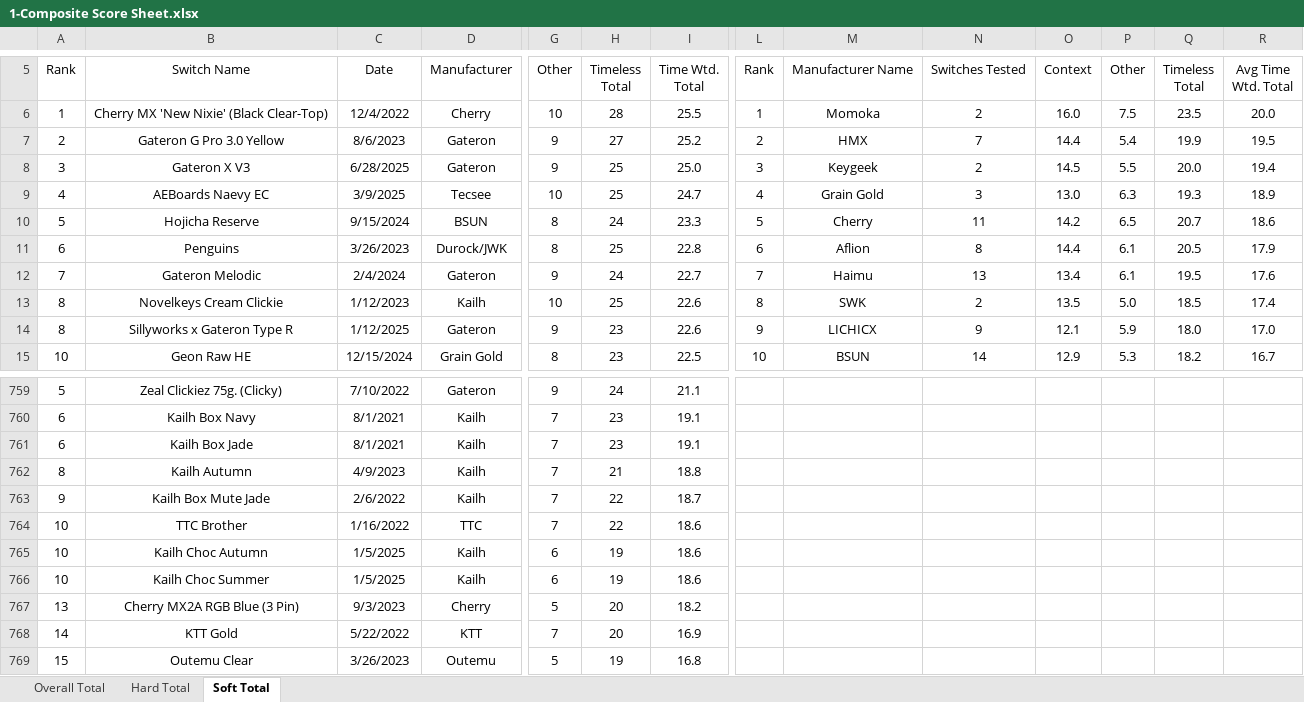
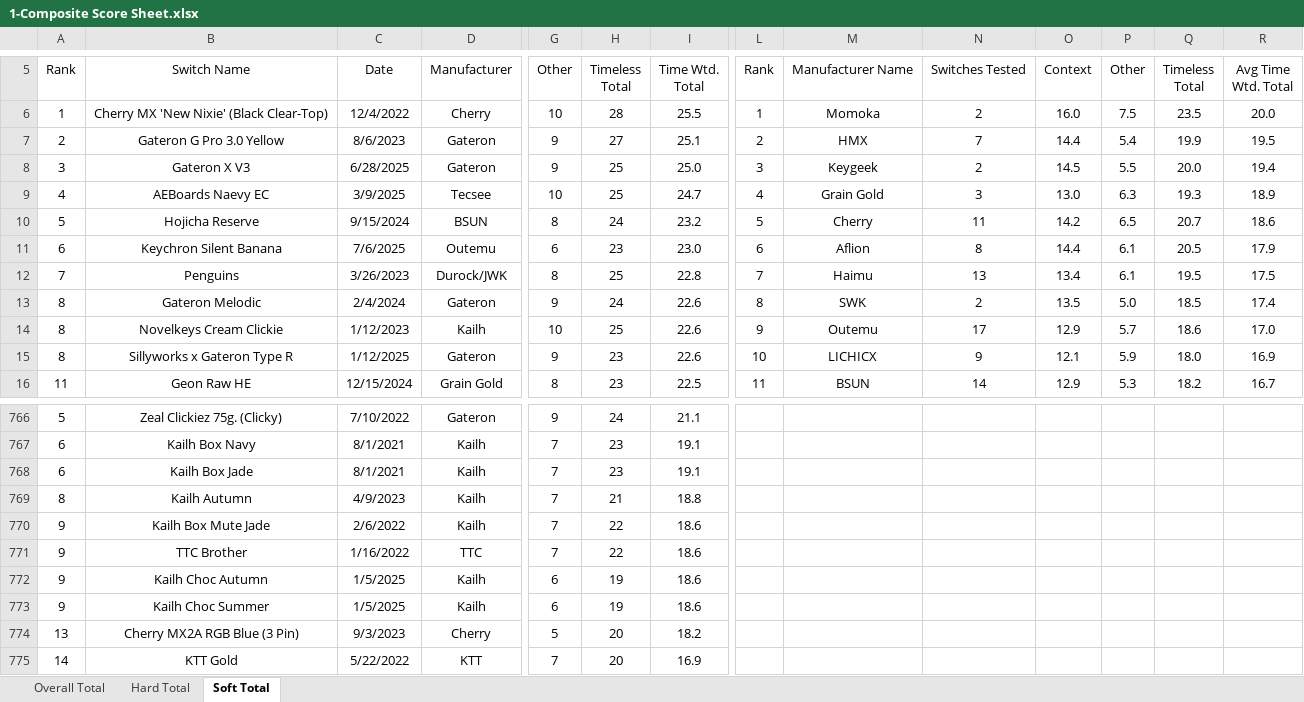
Before and after one commit to ThereminGoat/switch-scores, an Excel workbook: 1-Composite Score Sheet.xlsx, sheet Soft Total, drawn as a sheet; only a part is shown, gaps mark what is left out; the shorter side is filled out with more unchanged rows; values as stored, in another font and other column widths than the file's, no borders; charts and pictures not drawn; addresses are those after the commit; rows hold the shown columns only; the diff covers the shown part only; the diff names each change by its address in the sheet, - before the commit and + after, or states it on an @@ line.

```diff
--- a/1-Composite Score Sheet.xlsx (sheet Soft Total)
+++ b/1-Composite Score Sheet.xlsx (sheet Soft Total)
-I7: 25.2
+I7: 25.1
-I10: 23.3
+I10: 23.2
+row 11: 6 | Keychron Silent Banana | 7/6/2025 | Outemu | 6 | 23 | 23.0 | 6 | Aflion | 8 | 14.4 | 6.1 | 20.5 | 17.9
-A12: 6
+A12: 7
-L12: 6
+L12: 7
-M12: Aflion
+M12: Haimu
-N12: 8
+N12: 13
-O12: 14.4
+O12: 13.4
-Q12: 20.5
+Q12: 19.5
-R12: 17.9
+R12: 17.5
-A13: 7
+A13: 8
-I13: 22.7
+I13: 22.6
-L13: 7
+L13: 8
-M13: Haimu
+M13: SWK
-N13: 13
+N13: 2
-O13: 13.4
+O13: 13.5
-P13: 6.1
+P13: 5.0
-Q13: 19.5
+Q13: 18.5
-R13: 17.6
+R13: 17.4
-L14: 8
+L14: 9
-M14: SWK
+M14: Outemu
-N14: 2
+N14: 17
-O14: 13.5
+O14: 12.9
-P14: 5.0
+P14: 5.7
-Q14: 18.5
+Q14: 18.6
-R14: 17.4
+R14: 17.0
-L15: 9
+L15: 10
-R15: 17.0
+R15: 16.9
-A16: 10
+A16: 11
-L16: 10
+L16: 11
-I770: 18.7
+I770: 18.6
-A771:A773: 10
+A771:A773: 9
```
Also changed, not shown: 19 added rows, 12 removed rows, 848 edited cells and merged cells elsewhere in this sheet, sheet Overall Total, sheet Hard Total, formulas that keep their value, 7 other files.
